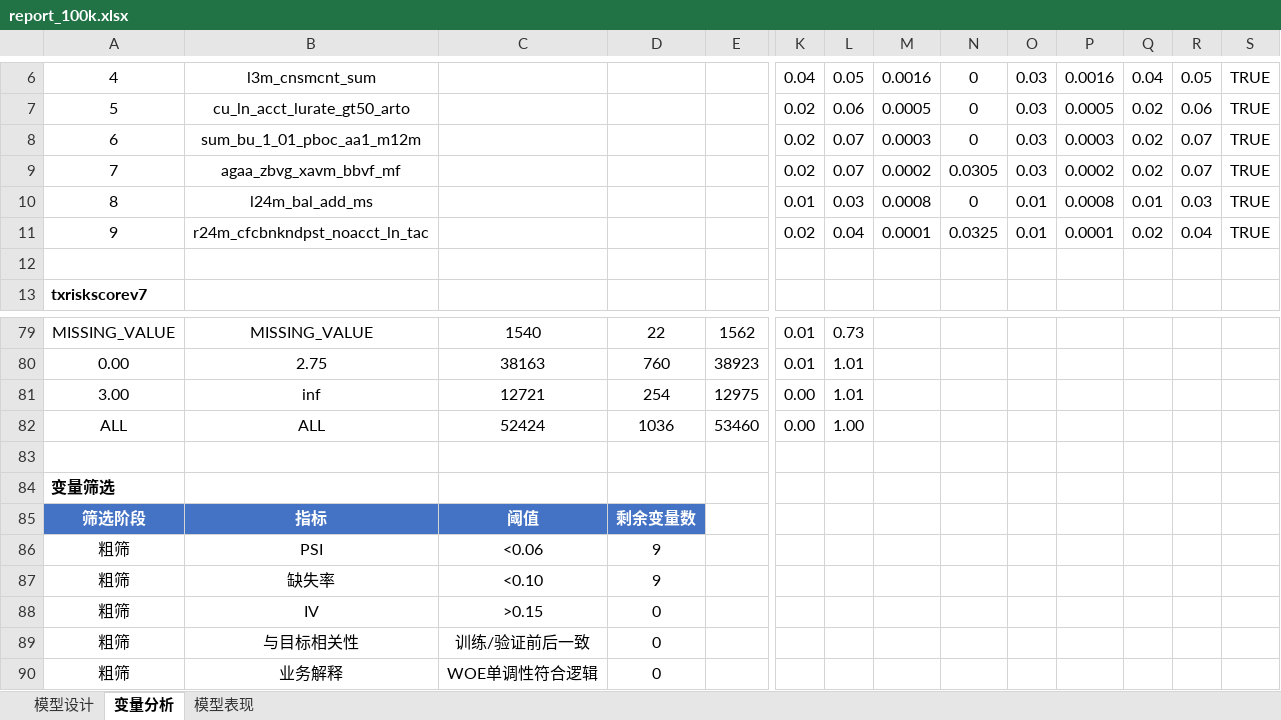
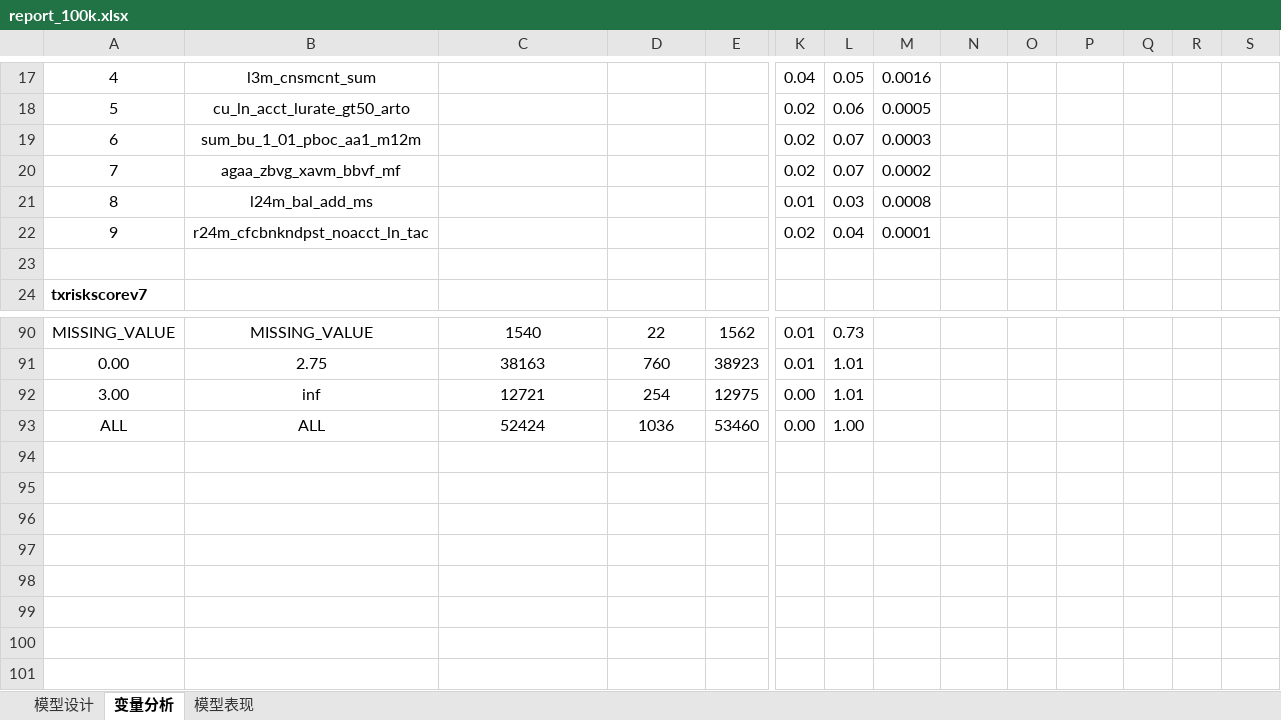
Before and after one commit to jolemon/ModelPipeline, an Excel workbook: report_100k.xlsx, sheet 变量分析, drawn as a sheet; only a part is shown, gaps mark what is left out; values as stored, in another font and other column widths than the file's, no borders; conditional formats not drawn; removed rows and columns are numbered as before the commit, all else as after; rows hold the shown columns only; the diff covers the shown part only; the diff names each change by its address in the sheet, - before the commit and + after, or states it on an @@ line.

Commit message:
refactor: move filter summary to Sheet 2 top, update thresholds
- 变量筛选 moved to top of Sheet 2
- Thresholds: PSI<0.10, missing<0.30, IV>0.10
- 业务解释: WOE单调性与目标符合逻辑
- Removed 剩余变量数 column (reference table only)
- Stepwise rows always shown (not just with scorecard)

```diff
--- a/report_100k.xlsx (sheet 变量分析)
+++ b/report_100k.xlsx (sheet 变量分析)
-N17:N19: 0
+N17:N19: (empty)
-O17:O20: 0.03
+O17:O20: (empty)
-P17: 0.0016
+P17: (empty)
-Q17: 0.04
+Q17: (empty)
-R17: 0.05
+R17: (empty)
-S17:S22: TRUE
+S17:S22: (empty)
-P18: 0.0005
+P18: (empty)
-Q18:Q20: 0.02
+Q18:Q20: (empty)
-R18: 0.06
+R18: (empty)
-P19: 0.0003
+P19: (empty)
-R19:R20: 0.07
+R19:R20: (empty)
-N20: 0.0305
+N20: (empty)
-P20: 0.0002
+P20: (empty)
-N21: 0
+N21: (empty)
-O21:O22: 0.01
+O21:O22: (empty)
-P21: 0.0008
+P21: (empty)
-Q21: 0.01
+Q21: (empty)
-R21: 0.03
+R21: (empty)
-N22: 0.0325
+N22: (empty)
-P22: 0.0001
+P22: (empty)
-Q22: 0.02
+Q22: (empty)
-R22: 0.04
+R22: (empty)
-row 83: (empty)
@@ row 84 moved to row 12: 变量总览 @@
-row 85: 筛选阶段 | 指标 | 阈值 | 剩余变量数
-row 86: 粗筛 | PSI | <0.06 | 9
-row 87: 粗筛 | 缺失率 | <0.10 | 9
-row 88: 粗筛 | IV | >0.15 | 0
-row 89: 粗筛 | 与目标相关性 | 训练/验证前后一致 | 0
-row 90: 粗筛 | 业务解释 | WOE单调性符合逻辑 | 0
```
Also changed, not shown: 10 added rows, 24 edited cells, cell formats and row numbers in column A elsewhere in this sheet, 1 other file.
